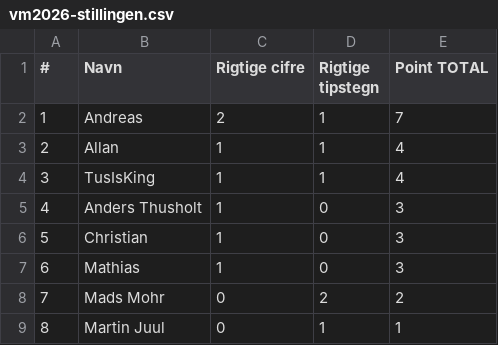
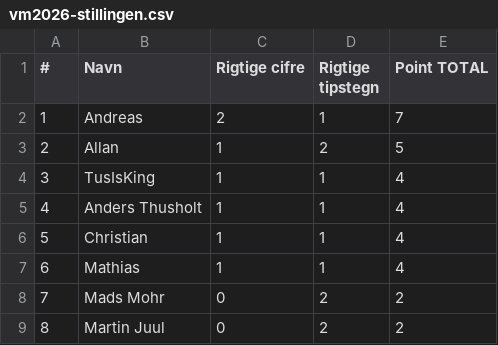
Before and after one commit to hrmohr/groupstage, a CSV file: docs/resources/vm2026/vm2026-stillingen.csv, drawn as a sheet.

```diff
--- a/docs/resources/vm2026/vm2026-stillingen.csv
+++ b/docs/resources/vm2026/vm2026-stillingen.csv
@@ -2,8 +2,8 @@
 1,"Andreas",2,1,7
-2,"Allan",1,1,4
+2,"Allan",1,2,5
 3,"TusIsKing",1,1,4
-4,"Anders Thusholt",1,0,3
-5,"Christian",1,0,3
-6,"Mathias",1,0,3
+4,"Anders Thusholt",1,1,4
+5,"Christian",1,1,4
+6,"Mathias",1,1,4
 7,"Mads Mohr",0,2,2
-8,"Martin Juul",0,1,1
+8,"Martin Juul",0,2,2
```
Also changed, not shown: 2 other files.
